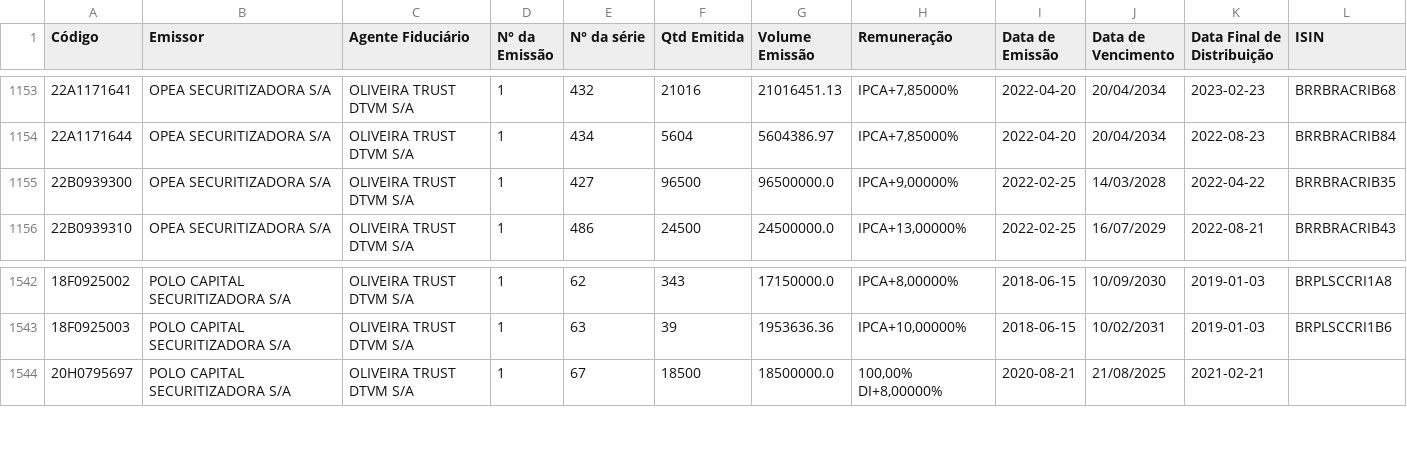
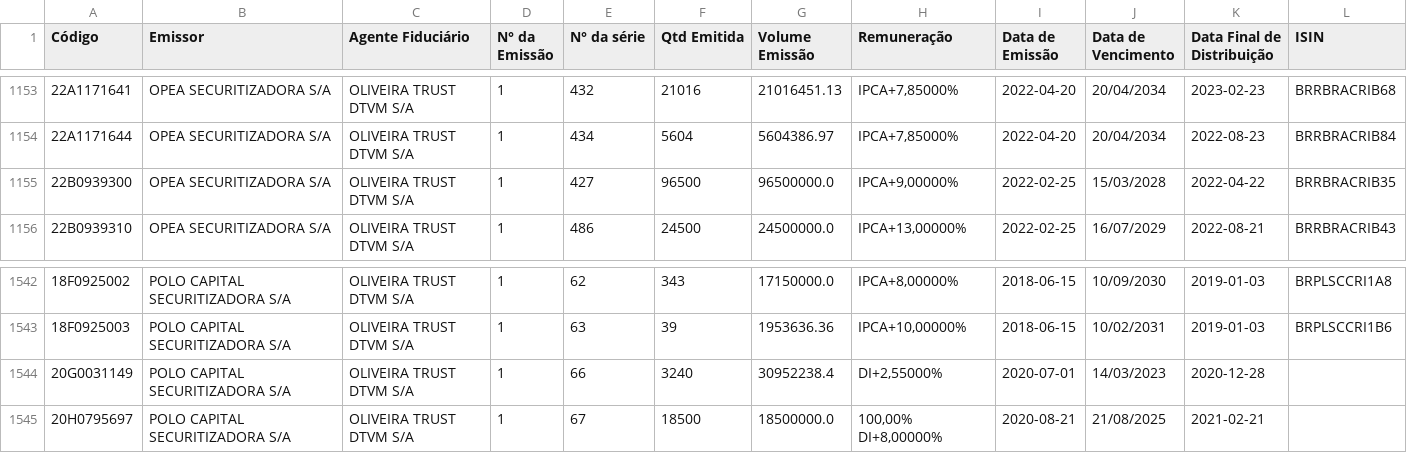
Before and after one commit to moderfla/scraper_cri_cetip, a CSV file: emissoes_cri-old.csv, drawn as a sheet; only a part is shown, gaps mark what is left out.

```diff
--- a/emissoes_cri-old.csv
+++ b/emissoes_cri-old.csv
@@ -1154,3 +1154,3 @@ Código,Emissor,Agente Fiduciário,N° da Emissão,N° da série,Qtd Emitida,Vol
 22A1171644,OPEA SECURITIZADORA S/A,OLIVEIRA TRUST DTVM S/A,1,434,5604,5604386.97,"IPCA+7,85000%",2022-04-20,20/04/2034,2022-08-23,BRRBRACRIB84
-22B0939300,OPEA SECURITIZADORA S/A,OLIVEIRA TRUST DTVM S/A,1,427,96500,96500000.0,"IPCA+9,00000%",2022-02-25,14/03/2028,2022-04-22,BRRBRACRIB35
+22B0939300,OPEA SECURITIZADORA S/A,OLIVEIRA TRUST DTVM S/A,1,427,96500,96500000.0,"IPCA+9,00000%",2022-02-25,15/03/2028,2022-04-22,BRRBRACRIB35
 22B0939310,OPEA SECURITIZADORA S/A,OLIVEIRA TRUST DTVM S/A,1,486,24500,24500000.0,"IPCA+13,00000%",2022-02-25,16/07/2029,2022-08-21,BRRBRACRIB43
@@ -1543,2 +1543,3 @@ Código,Emissor,Agente Fiduciário,N° da Emissão,N° da série,Qtd Emitida,Vol
 18F0925003,POLO CAPITAL SECURITIZADORA S/A,OLIVEIRA TRUST DTVM S/A,1,63,39,1953636.36,"IPCA+10,00000%",2018-06-15,10/02/2031,2019-01-03,BRPLSCCRI1B6
+20G0031149,POLO CAPITAL SECURITIZADORA S/A,OLIVEIRA TRUST DTVM S/A,1,66,3240,30952238.4,"DI+2,55000%",2020-07-01,14/03/2023,2020-12-28,
 20H0795697,POLO CAPITAL SECURITIZADORA S/A,OLIVEIRA TRUST DTVM S/A,1,67,18500,18500000.0,"100,00%  DI+8,00000%",2020-08-21,21/08/2025,2021-02-21,
```
Also changed, not shown: 1 other file.
